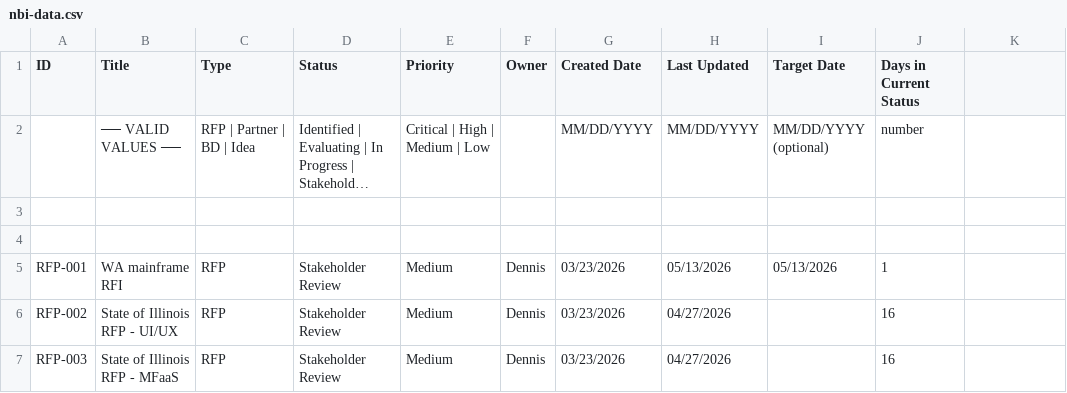
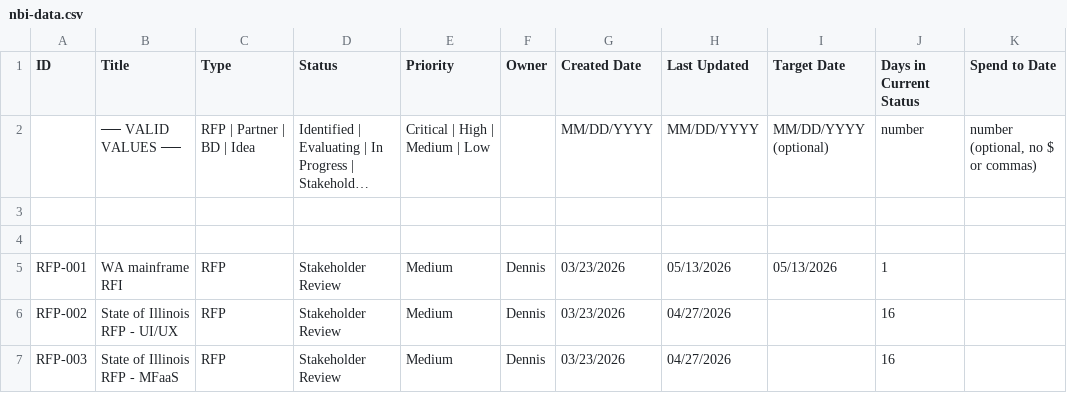
Before and after one commit to tduggar/NBI, a CSV file: nbi-data.csv, drawn as a sheet; only a part is shown; long unchanged cells end in …; the diff names each change by its address in the sheet, - before the commit and + after, or states it on an @@ line.

```diff
--- a/nbi-data.csv
+++ b/nbi-data.csv
-K1: (empty)
+K1: Spend to Date
-K2 (Spend to Date): (empty)
+K2 (Spend to Date): number (optional, no $ or commas)
```
Also changed, not shown: 1 other file.
